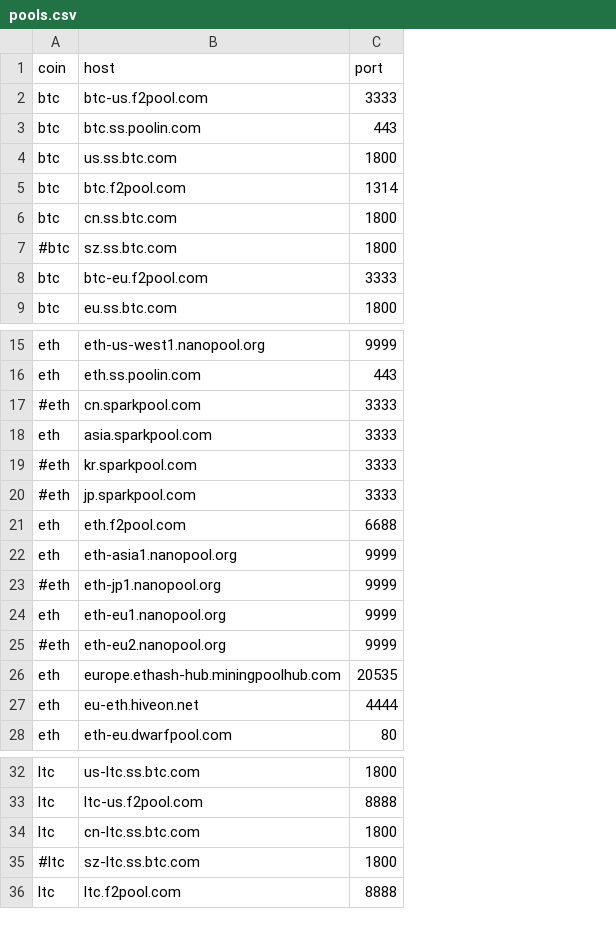
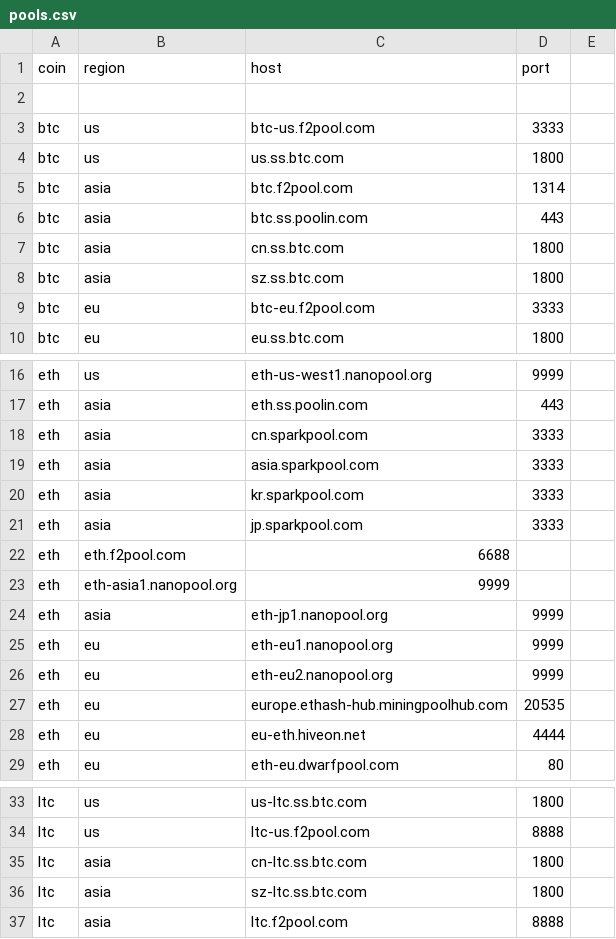
Before and after one commit to DEX-ware/vrf-mining, a CSV file: src/eval/pool-latency/pools.csv, drawn as a sheet; only a part is shown, gaps mark what is left out; removed rows and columns are numbered as before the commit, all else as after; the diff covers the shown part only; the diff names each change by its address in the sheet, - before the commit and + after, or states it on an @@ line.

Commit message:
region-based pools.csv

```diff
--- a/src/eval/pool-latency/pools.csv
+++ b/src/eval/pool-latency/pools.csv
+column B (region), rows 3-5: us | us | asia; rows 7-10: asia | asia | eu | eu; rows 16-21: us | asia | asia | asia | asia | asia; rows 24-29: asia | eu | eu | eu | eu | eu; rows 33-37: us | us | asia | asia | asia
+column E, empty
+row 2: (empty)
@@ row 3 moved to row 6: btc @@
-A8 (coin): #btc
+A8 (coin): btc
-A18 (coin): #eth
+A18 (coin): eth
-A20:A21 (coin): #eth
+A20:A21 (coin): eth
-row 21: eth | eth.f2pool.com | 6688
-row 22: eth | eth-asia1.nanopool.org | 9999
+row 22: eth | eth.f2pool.com | 6688
+row 23: eth | eth-asia1.nanopool.org | 9999
-A24 (coin): #eth
+A24 (coin): eth
-A26 (coin): #eth
+A26 (coin): eth
-A36 (coin): #ltc
+A36 (coin): ltc
```
Also changed, not shown: 1 added row, 11 removed rows, 2 moved rows and 4 edited cells elsewhere in this file.
